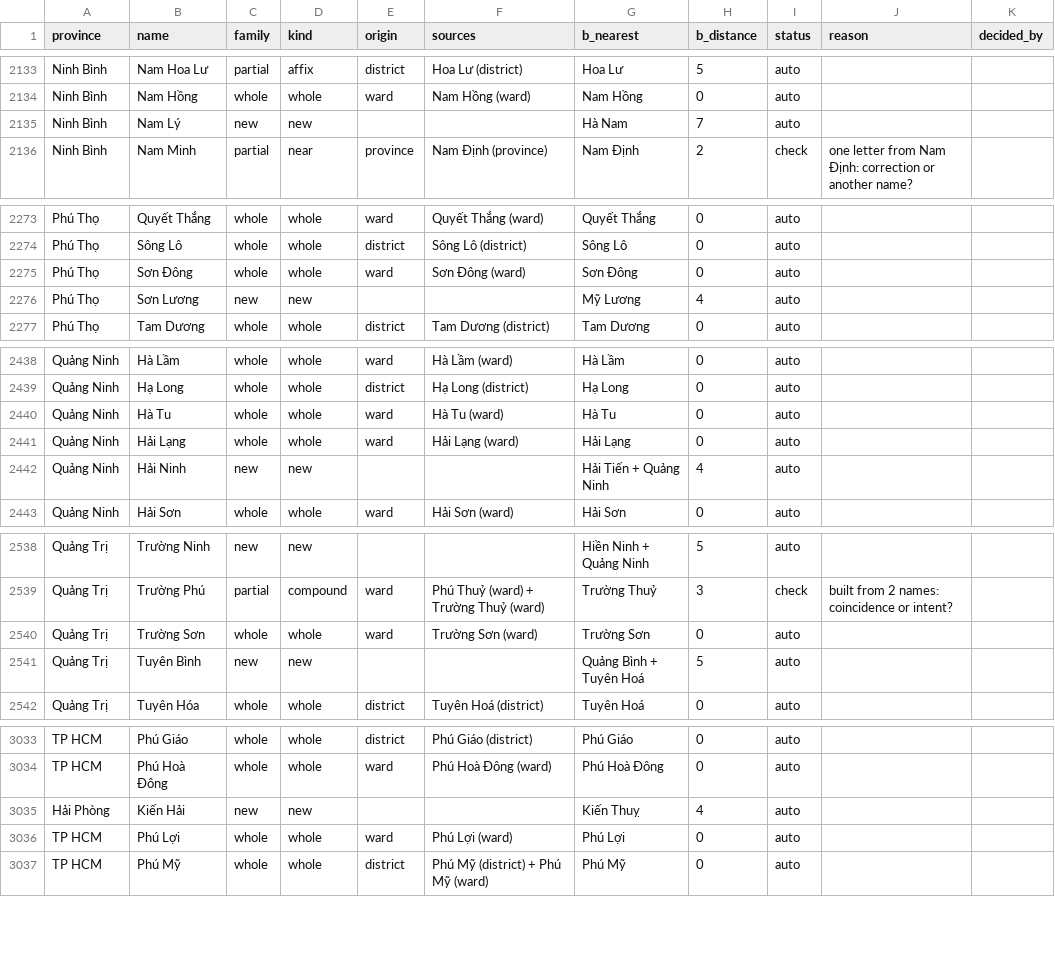
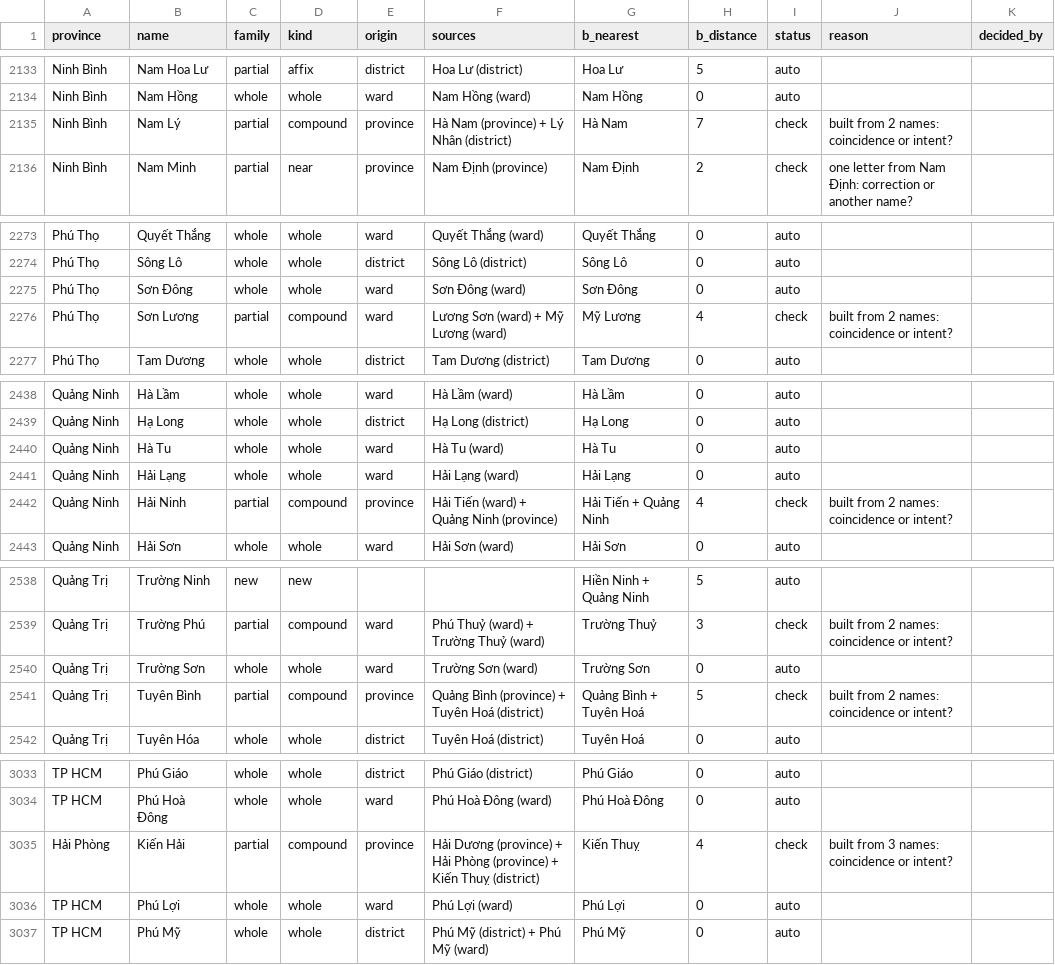
Before and after one commit to lqtue/vietnam-map-archive, a CSV file: work/research/admin-2025/out/names.csv, drawn as a sheet; only a part is shown, gaps mark what is left out; the diff covers the shown part only.

```diff
--- a/work/research/admin-2025/out/names.csv
+++ b/work/research/admin-2025/out/names.csv
@@ -2134,3 +2134,3 @@ Ninh Bình,Nam Hoa Lư,partial,affix,district,Hoa Lư (district),Hoa Lư,5,auto,
 Ninh Bình,Nam Hồng,whole,whole,ward,Nam Hồng (ward),Nam Hồng,0,auto,,
-Ninh Bình,Nam Lý,new,new,,,Hà Nam,7,auto,,
+Ninh Bình,Nam Lý,partial,compound,province,Hà Nam (province) + Lý Nhân (district),Hà Nam,7,check,built from 2 names: coincidence or intent?,
 Ninh Bình,Nam Minh,partial,near,province,Nam Định (province),Nam Định,2,check,one letter from Nam Định: correction or another name?,
@@ -2275,3 +2275,3 @@ Phú Thọ,Sông Lô,whole,whole,district,Sông Lô (district),Sông Lô,0,auto,
 Phú Thọ,Sơn Đông,whole,whole,ward,Sơn Đông (ward),Sơn Đông,0,auto,,
-Phú Thọ,Sơn Lương,new,new,,,Mỹ Lương,4,auto,,
+Phú Thọ,Sơn Lương,partial,compound,ward,Lương Sơn (ward) + Mỹ Lương (ward),Mỹ Lương,4,check,built from 2 names: coincidence or intent?,
 Phú Thọ,Tam Dương,whole,whole,district,Tam Dương (district),Tam Dương,0,auto,,
@@ -2441,3 +2441,3 @@ Quảng Ninh,Hà Tu,whole,whole,ward,Hà Tu (ward),Hà Tu,0,auto,,
 Quảng Ninh,Hải Lạng,whole,whole,ward,Hải Lạng (ward),Hải Lạng,0,auto,,
-Quảng Ninh,Hải Ninh,new,new,,,Hải Tiến + Quảng Ninh,4,auto,,
+Quảng Ninh,Hải Ninh,partial,compound,province,Hải Tiến (ward) + Quảng Ninh (province),Hải Tiến + Quảng Ninh,4,check,built from 2 names: coincidence or intent?,
 Quảng Ninh,Hải Sơn,whole,whole,ward,Hải Sơn (ward),Hải Sơn,0,auto,,
@@ -2540,3 +2540,3 @@ Quảng Trị,Trường Phú,partial,compound,ward,Phú Thuỷ (ward) + Trườn
 Quảng Trị,Trường Sơn,whole,whole,ward,Trường Sơn (ward),Trường Sơn,0,auto,,
-Quảng Trị,Tuyên Bình,new,new,,,Quảng Bình + Tuyên Hoá,5,auto,,
+Quảng Trị,Tuyên Bình,partial,compound,province,Quảng Bình (province) + Tuyên Hoá (district),Quảng Bình + Tuyên Hoá,5,check,built from 2 names: coincidence or intent?,
 Quảng Trị,Tuyên Hóa,whole,whole,district,Tuyên Hoá (district),Tuyên Hoá,0,auto,,
@@ -3034,3 +3034,3 @@ TP HCM,Phú Giáo,whole,whole,district,Phú Giáo (district),Phú Giáo,0,auto,,
 TP HCM,Phú Hoà Đông,whole,whole,ward,Phú Hoà Đông (ward),Phú Hoà Đông,0,auto,,
-Hải Phòng,Kiến Hải,new,new,,,Kiến Thuỵ,4,auto,,
+Hải Phòng,Kiến Hải,partial,compound,province,Hải Dương (province) + Hải Phòng (province) + Kiến Thuỵ (district),Kiến Thuỵ,4,check,built from 3 names: coincidence or intent?,
 TP HCM,Phú Lợi,whole,whole,ward,Phú Lợi (ward),Phú Lợi,0,auto,,
```
Also changed, not shown: 130 edited cells elsewhere in this file, work/research/admin-2025/out/hcmc_names.csv, work/research/admin-2025/out/queue.csv, 2 other files.
